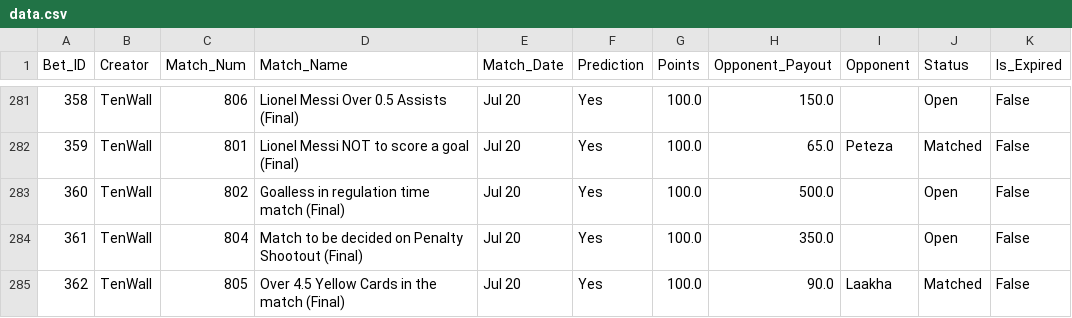
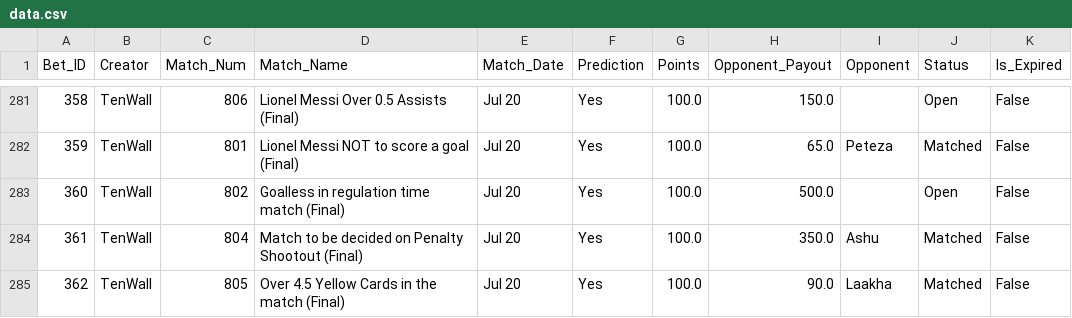
Before and after one commit to fitn40/Fitn40, a CSV file: data.csv, drawn as a sheet; only a part is shown, gaps mark what is left out.

Commit message:
🔄 Live Bets Auto-Sync

```diff
--- a/data.csv
+++ b/data.csv
@@ -283,3 +283,3 @@ Bet_ID,Creator,Match_Num,Match_Name,Match_Date,Prediction,Points,Opponent_Payout
 360,TenWall,802,Goalless in regulation time match (Final),Jul 20,Yes,100.0,500.0,,Open,False
-361,TenWall,804,Match to be decided on Penalty Shootout (Final),Jul 20,Yes,100.0,350.0,,Open,False
+361,TenWall,804,Match to be decided on Penalty Shootout (Final),Jul 20,Yes,100.0,350.0,Ashu,Matched,False
 362,TenWall,805,Over 4.5 Yellow Cards in the match (Final),Jul 20,Yes,100.0,90.0,Laakha,Matched,False
```
